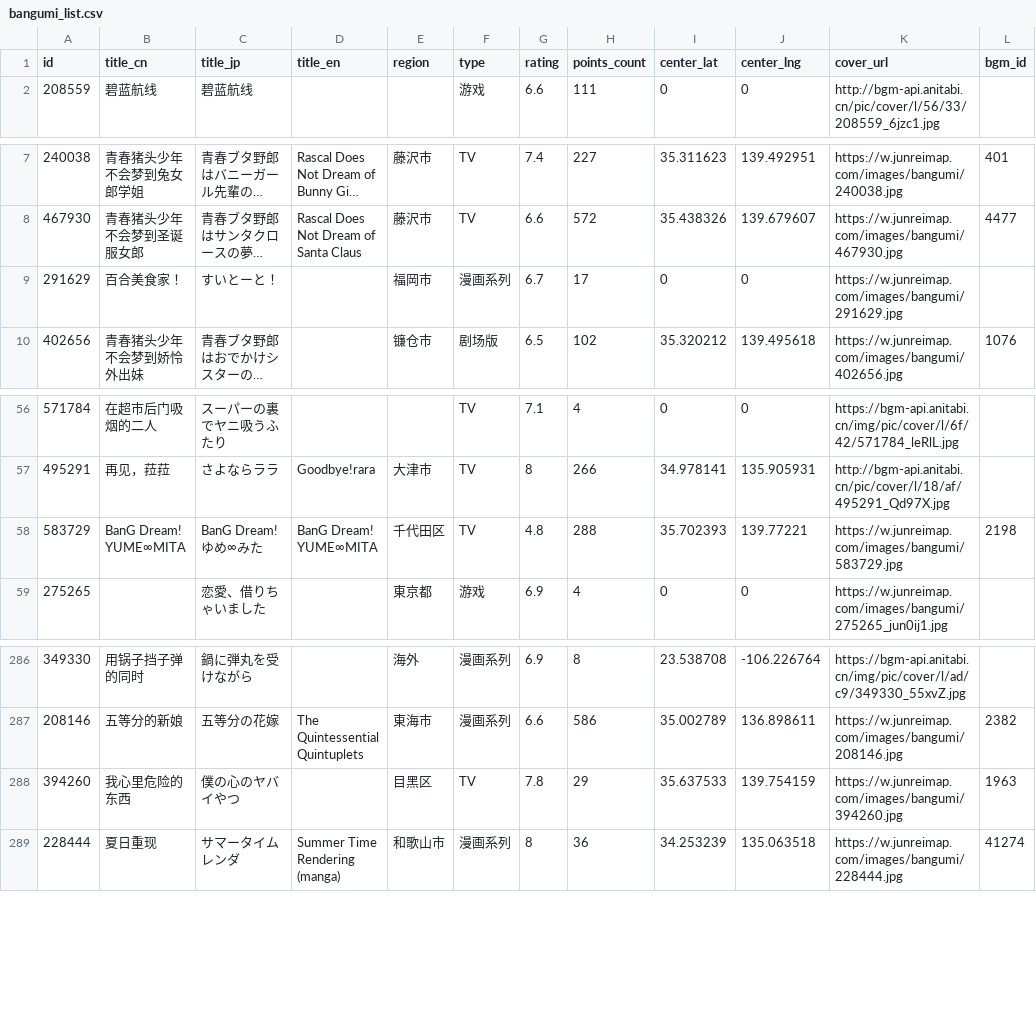
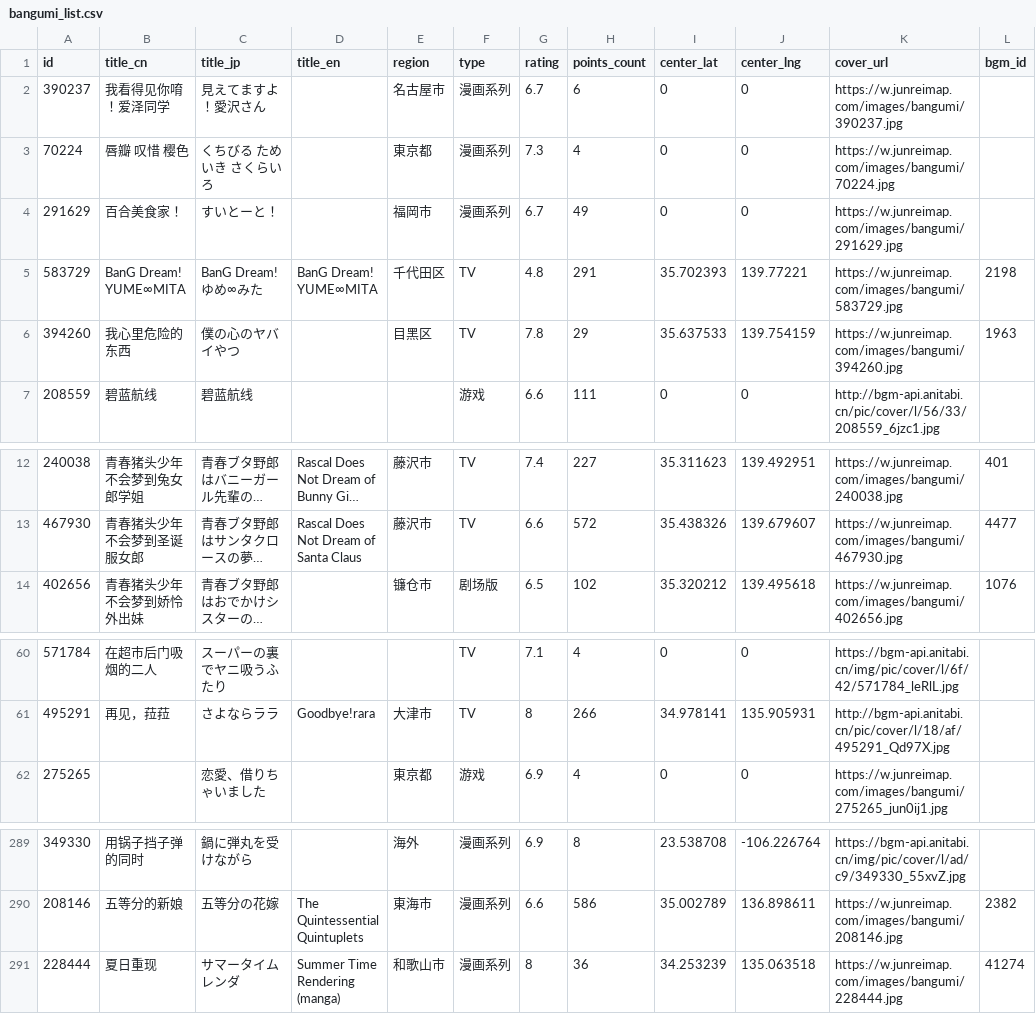
Before and after one commit to Xmader/anitabi_backup, a CSV file: data/bangumi_list.csv, drawn as a sheet; only a part is shown, gaps mark what is left out; long unchanged cells end in …; removed rows and columns are numbered as before the commit, all else as after; the diff names each change by its address in the sheet, - before the commit and + after, or states it on an @@ line.

```diff
--- a/data/bangumi_list.csv
+++ b/data/bangumi_list.csv
+row 2: 390237 | 我看得见你唷！爱泽同学 | 見えてますよ！愛沢さん |  | 名古屋市 | 漫画系列 | 6.7 | 6 | 0 | 0 | https://w.junreimap.com/images/bangumi/390237.jpg
+row 3: 70224 | 唇瓣 叹惜 樱色 | くちびる ためいき さくらいろ |  | 東京都 | 漫画系列 | 7.3 | 4 | 0 | 0 | https://w.junreimap.com/images/bangumi/70224.jpg
+row 4: 291629 | 百合美食家！ | すいとーと！ |  | 福岡市 | 漫画系列 | 6.7 | 49 | 0 | 0 | https://w.junreimap.com/images/bangumi/291629.jpg
+row 5: 583729 | BanG Dream! YUME∞MITA | BanG Dream! ゆめ∞みた | BanG Dream! YUME∞MITA | 千代田区 | TV | 4.8 | 291 | 35.702393 | 139.77221 | https://w.junreimap.com/images/bangumi/583729.jpg | 2198
@@ row 288 moved to row 6: 394260 @@
-row 9: 291629 | 百合美食家！ | すいとーと！ |  | 福岡市 | 漫画系列 | 6.7 | 17 | 0 | 0 | https://w.junreimap.com/images/bangumi/291629.jpg
-row 58: 583729 | BanG Dream! YUME∞MITA | BanG Dream! ゆめ∞みた | BanG Dream! YUME∞MITA | 千代田区 | TV | 4.8 | 288 | 35.702393 | 139.77221 | https://w.junreimap.com/images/bangumi/583729.jpg | 2198
```
Also changed, not shown: 34 other files.
